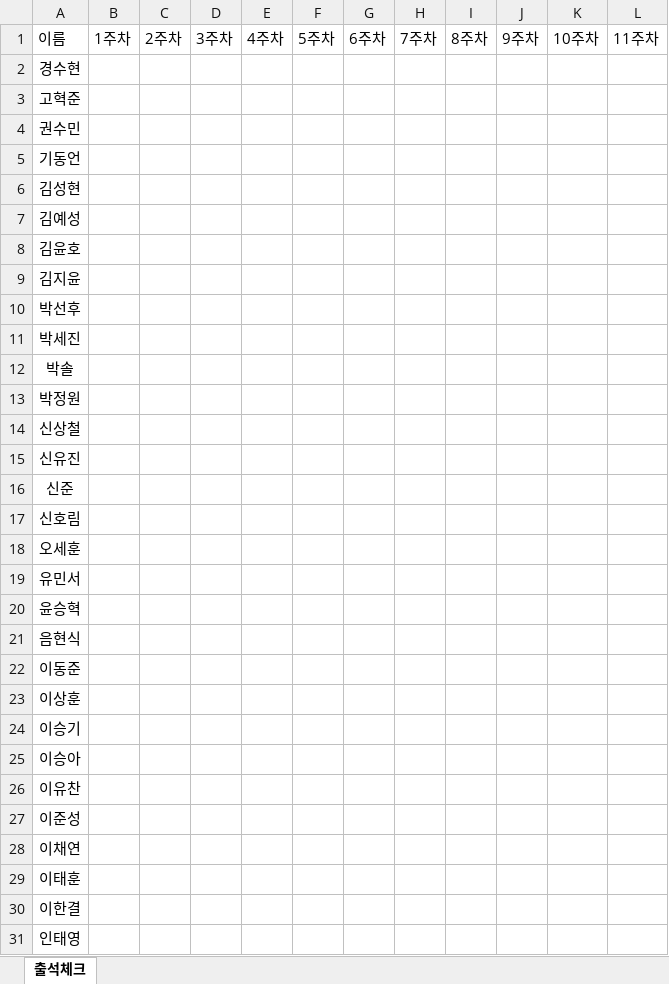
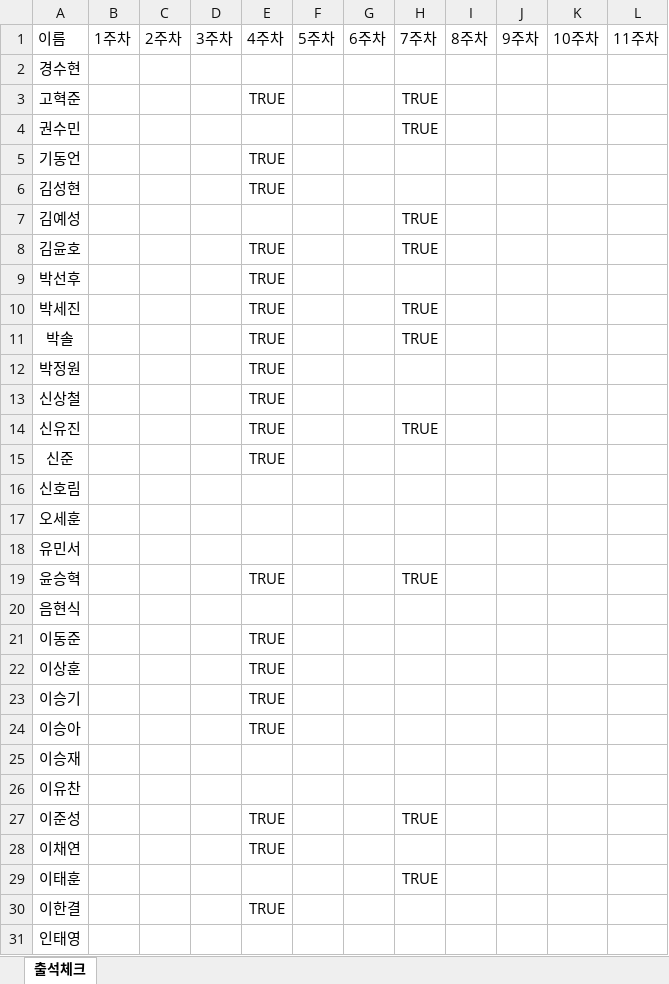
Before and after one commit to chorem0321/Discord-bot-project, an Excel workbook: matrix_bot/m_registrations.xlsx, sheet 출석체크, drawn as a sheet; only a part is shown; values as stored, in another font and other column widths than the file's, no borders; removed rows and columns are numbered as before the commit, all else as after; the diff covers the shown part only; the diff names each change by its address in the sheet, - before the commit and + after, or states it on an @@ line.

```diff
--- a/matrix_bot/m_registrations.xlsx (sheet 출석체크)
+++ b/matrix_bot/m_registrations.xlsx (sheet 출석체크)
-E3: (empty)
+E3: TRUE
-H3:H4: (empty)
+H3:H4: TRUE
-E5:E6: (empty)
+E5:E6: TRUE
-H7:H8: (empty)
+H7:H8: TRUE
-E8: (empty)
+E8: TRUE
-row 9: 김지윤
-E9:E15: (empty)
+E9:E15: TRUE
-H10:H11: (empty)
+H10:H11: TRUE
-H14: (empty)
+H14: TRUE
-E19: (empty)
+E19: TRUE
-H19: (empty)
+H19: TRUE
-E21:E24: (empty)
+E21:E24: TRUE
+row 25: 이승재
-E27:E28: (empty)
+E27:E28: TRUE
-H27: (empty)
+H27: TRUE
-H29: (empty)
+H29: TRUE
-E30: (empty)
+E30: TRUE
```
Also changed, not shown: 7 edited cells elsewhere in this sheet, 15 other files.
